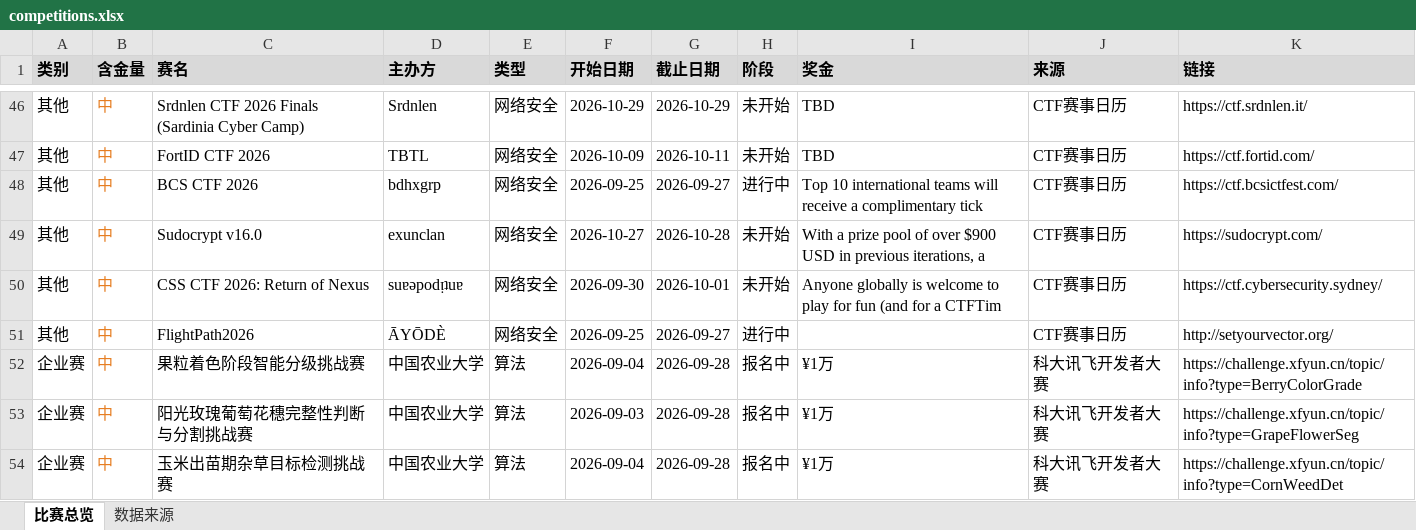
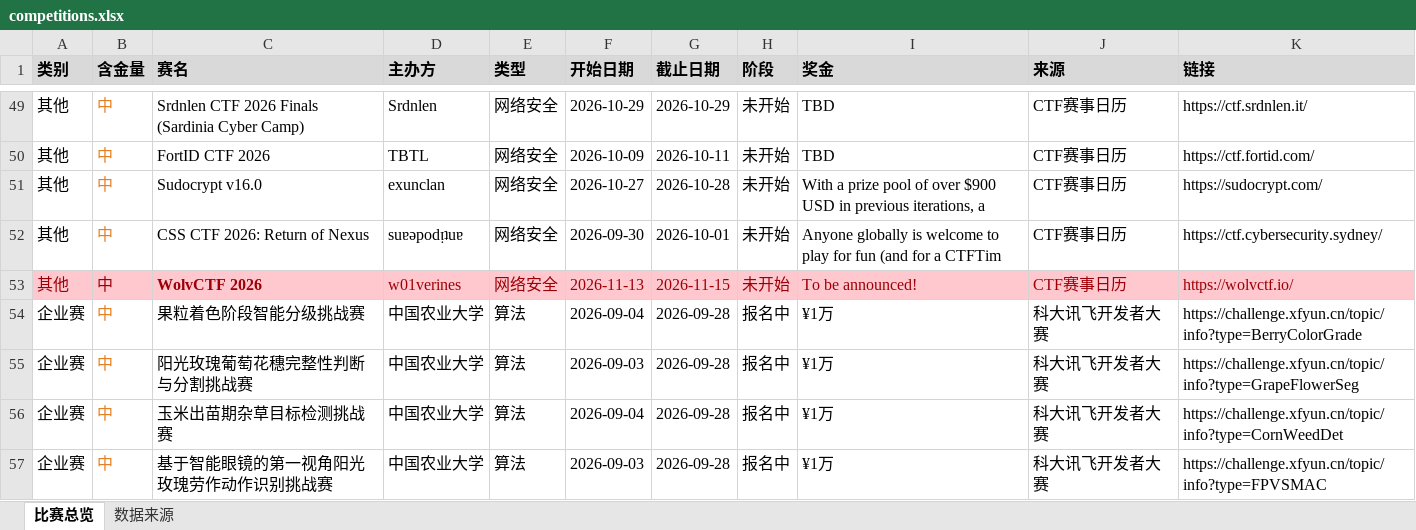
Before and after one commit to ArchaicRam/competition-radar, an Excel workbook: data/competitions.xlsx, sheet 比赛总览, drawn as a sheet; only a part is shown, gaps mark what is left out; the shorter side is filled out with more unchanged rows; values as stored, in another font and other column widths than the file's, no borders; removed rows and columns are numbered as before the commit, all else as after; the diff covers the shown part only; the diff names each change by its address in the sheet, - before the commit and + after, or states it on an @@ line.

```diff
--- a/data/competitions.xlsx (sheet 比赛总览)
+++ b/data/competitions.xlsx (sheet 比赛总览)
-row 48: 其他 | 中 | BCS CTF 2026 | bdhxgrp | 网络安全 | 2026-09-25 | 2026-09-27 | 进行中 | Top 10 international teams will receive a complimentary tick | CTF赛事日历 | https://ctf.bcsictfest.com/
-row 51: 其他 | 中 | FlightPath2026 | ĀYŌDÈ | 网络安全 | 2026-09-25 | 2026-09-27 | 进行中 |  | CTF赛事日历 | http://setyourvector.org/
+row 53: 其他 | 中 | WolvCTF 2026 | w01verines | 网络安全 | 2026-11-13 | 2026-11-15 | 未开始 | To be announced! | CTF赛事日历 | https://wolvctf.io/
```
Also changed, not shown: 5 added rows, 2 removed rows and 3 edited cells elsewhere in this sheet, sheet 数据来源, 2 other files.
